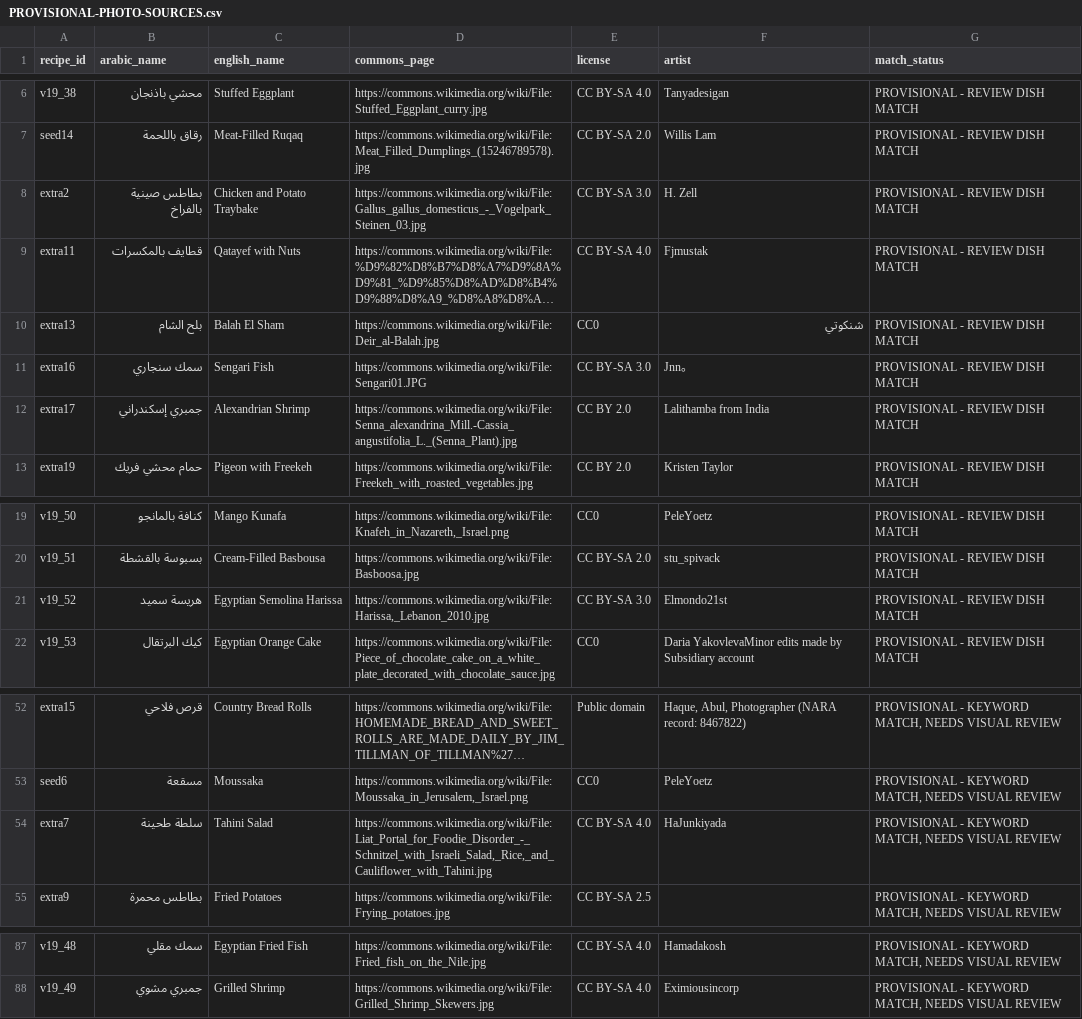
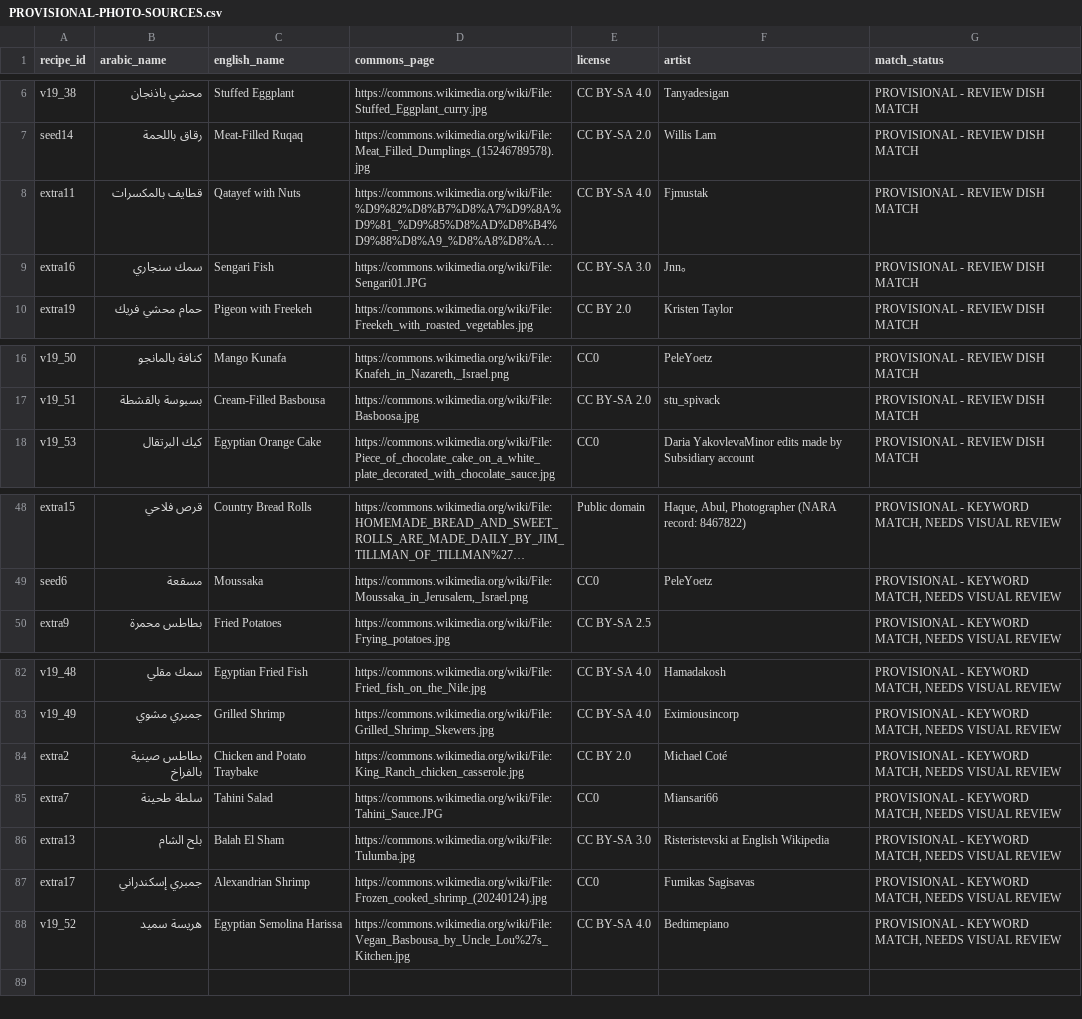
Before and after one commit to 3bHussein/Bil_Hana, a CSV file: PROVISIONAL-PHOTO-SOURCES.csv, drawn as a sheet; only a part is shown, gaps mark what is left out; long unchanged cells end in …; removed rows and columns are numbered as before the commit, all else as after; the diff names each change by its address in the sheet, - before the commit and + after, or states it on an @@ line.

```diff
--- a/PROVISIONAL-PHOTO-SOURCES.csv
+++ b/PROVISIONAL-PHOTO-SOURCES.csv
-row 8: extra2 | بطاطس صينية بالفراخ | Chicken and Potato Traybake | https://commons.wikimedia.org/wiki/File:Gallus_gallus_domesticus_-_Vogelpark_Steinen_03.jpg | CC BY-SA 3.0 | H. Zell | PROVISIONAL - REVIEW DISH MATCH
-row 10: extra13 | بلح الشام | Balah El Sham | https://commons.wikimedia.org/wiki/File:Deir_al-Balah.jpg | CC0 | شنكوتي | PROVISIONAL - REVIEW DISH MATCH
-row 12: extra17 | جمبري إسكندراني | Alexandrian Shrimp | https://commons.wikimedia.org/wiki/File:Senna_alexandrina_Mill.-Cassia_angustifolia_L._(Senna_Plant).jpg | CC BY 2.0 | Lalithamba from India | PROVISIONAL - REVIEW DISH MATCH
-row 21: v19_52 | هريسة سميد | Egyptian Semolina Harissa | https://commons.wikimedia.org/wiki/File:Harissa,_Lebanon_2010.jpg | CC BY-SA 3.0 | Elmondo21st | PROVISIONAL - REVIEW DISH MATCH
-row 54: extra7 | سلطة طحينة | Tahini Salad | https://commons.wikimedia.org/wiki/File:Liat_Portal_for_Foodie_Disorder_-_Schnitzel_with_Israeli_Salad,_Rice,_and_Cauliflower_with_Tahini.jpg | CC BY-SA 4.0 | HaJunkiyada | PROVISIONAL - KEYWORD MATCH, NEEDS VISUAL REVIEW
+row 84: extra2 | بطاطس صينية بالفراخ | Chicken and Potato Traybake | https://commons.wikimedia.org/wiki/File:King_Ranch_chicken_casserole.jpg | CC BY 2.0 | Michael Coté | PROVISIONAL - KEYWORD MATCH, NEEDS VISUAL REVIEW
+row 85: extra7 | سلطة طحينة | Tahini Salad | https://commons.wikimedia.org/wiki/File:Tahini_Sauce.JPG | CC0 | Miansari66 | PROVISIONAL - KEYWORD MATCH, NEEDS VISUAL REVIEW
+row 86: extra13 | بلح الشام | Balah El Sham | https://commons.wikimedia.org/wiki/File:Tulumba.jpg | CC BY-SA 3.0 | Risteristevski at English Wikipedia | PROVISIONAL - KEYWORD MATCH, NEEDS VISUAL REVIEW
+row 87: extra17 | جمبري إسكندراني | Alexandrian Shrimp | https://commons.wikimedia.org/wiki/File:Frozen_cooked_shrimp_(20240124).jpg | CC0 | Fumikas Sagisavas | PROVISIONAL - KEYWORD MATCH, NEEDS VISUAL REVIEW
+row 88: v19_52 | هريسة سميد | Egyptian Semolina Harissa | https://commons.wikimedia.org/wiki/File:Vegan_Basbousa_by_Uncle_Lou%27s_Kitchen.jpg | CC BY-SA 4.0 | Bedtimepiano | PROVISIONAL - KEYWORD MATCH, NEEDS VISUAL REVIEW
```
Also changed, not shown: 5 other files.
